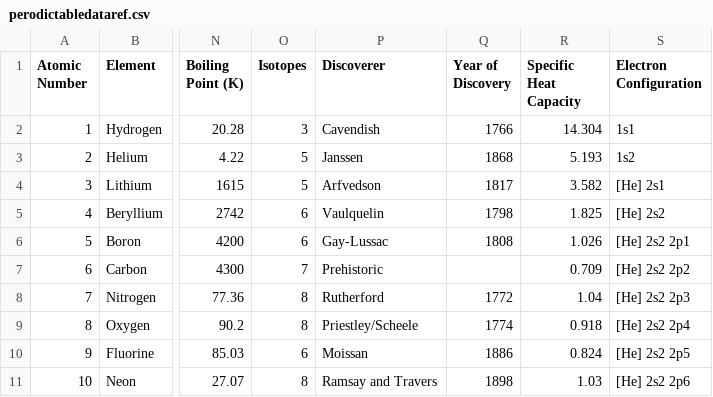
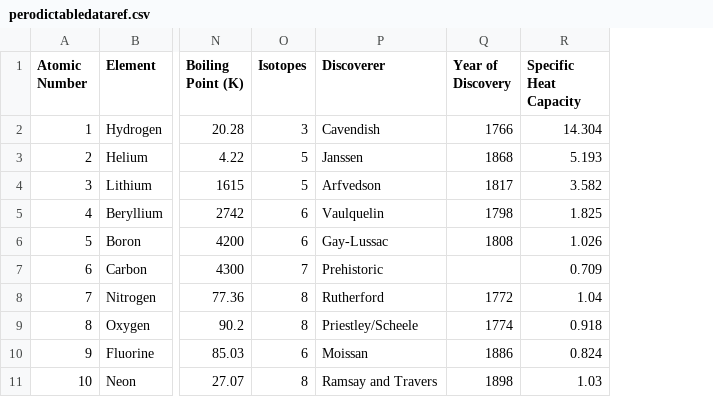
Before and after one commit to leginger1/OOP-2015-2016-Assignment-1, a CSV file: DataSet/perodictabledataref.csv, drawn as a sheet; only a part is shown, gaps mark what is left out; the diff names each change by its address in the sheet, - before the commit and + after, or states it on an @@ line.

```diff
--- a/DataSet/perodictabledataref.csv
+++ b/DataSet/perodictabledataref.csv
-column S (Electron Configuration), rows 2-11: 1s1 | 1s2 | [He] 2s1 | [He] 2s2 | [He] 2s2 2p1 | [He] 2s2 2p2 | [He] 2s2 2p3 | [He] 2s2 2p4 | [He] 2s2 2p5 | [He] 2s2 2p6
```
Also changed, not shown: DataSet/perodictabledata.csv, 2 other files.
